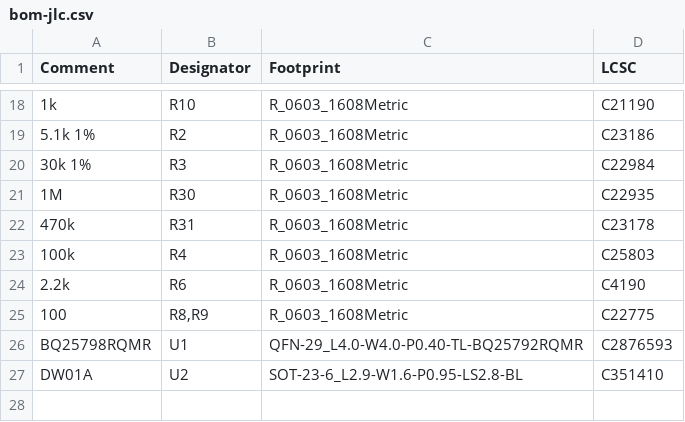
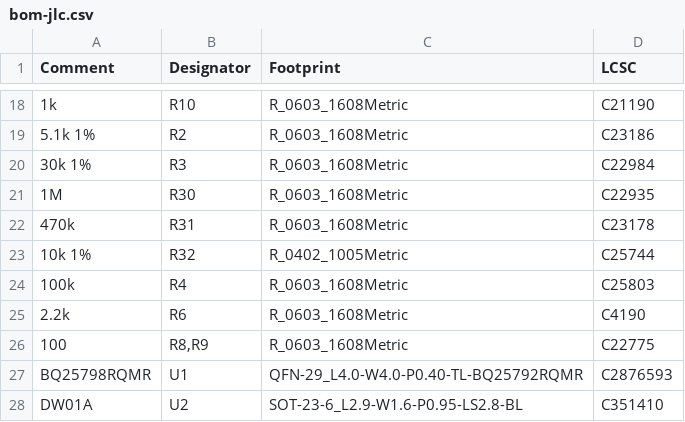
Before and after one commit to n3tk0/MeshCore, a CSV file: hardware/xiao-solar-lite/production/bom-jlc.csv, drawn as a sheet; only a part is shown, gaps mark what is left out; the diff names each change by its address in the sheet, - before the commit and + after, or states it on an @@ line.

```diff
--- a/hardware/xiao-solar-lite/production/bom-jlc.csv
+++ b/hardware/xiao-solar-lite/production/bom-jlc.csv
+row 23: 10k 1% | R32 | R_0402_1005Metric | C25744
```
Also changed, not shown: hardware/xiao-solar-lite/panel/production/bom-jlc.csv, hardware/xiao-solar-lite/panel/production/cpl-jlc.csv, 36 other files.
